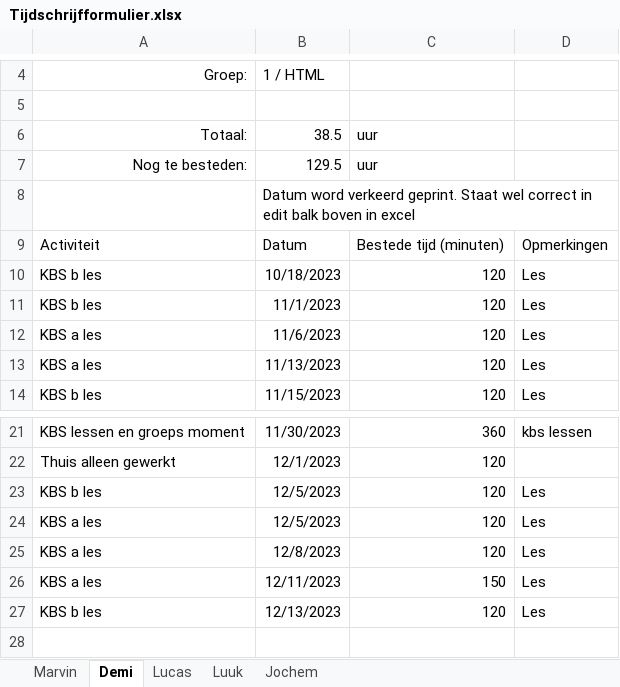
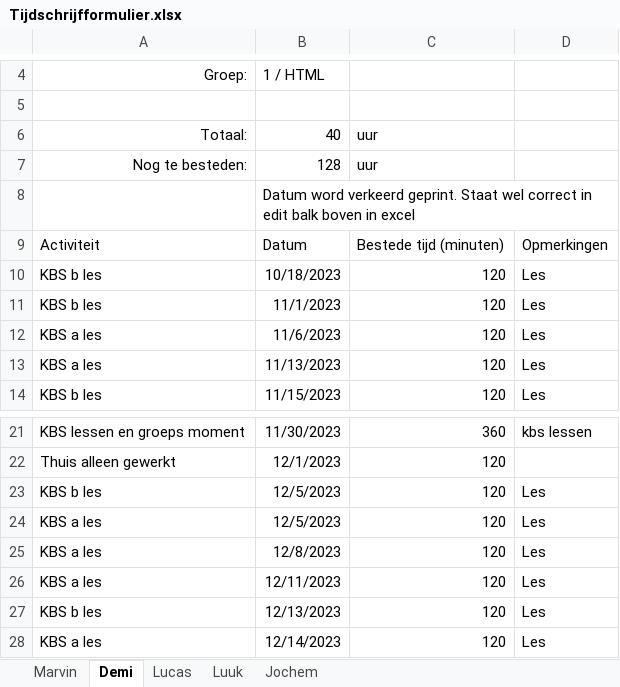
Before and after one commit to YoungSilent/nerdy_gadgets, an Excel workbook: docs/oplevering/08Projectdocumentatie/Tijdschrijfformulier.xlsx, sheet Demi, drawn as a sheet; only a part is shown, gaps mark what is left out; values as stored, in another font and other column widths than the file's, no borders; table styles not drawn; the diff names each change by its address in the sheet, - before the commit and + after, or states it on an @@ line.

```diff
--- a/docs/oplevering/08Projectdocumentatie/Tijdschrijfformulier.xlsx (sheet Demi)
+++ b/docs/oplevering/08Projectdocumentatie/Tijdschrijfformulier.xlsx (sheet Demi)
-B6: 38.5
+B6: 40
-B7: 129.5
+B7: 128
-C26: 150
+C26: 120
+row 28: KBS a les | 12/14/2023 | 120 | Les
```
Also changed, not shown: sheet Luuk, sheet Jochem, sheet Marvin, 3 other files.
